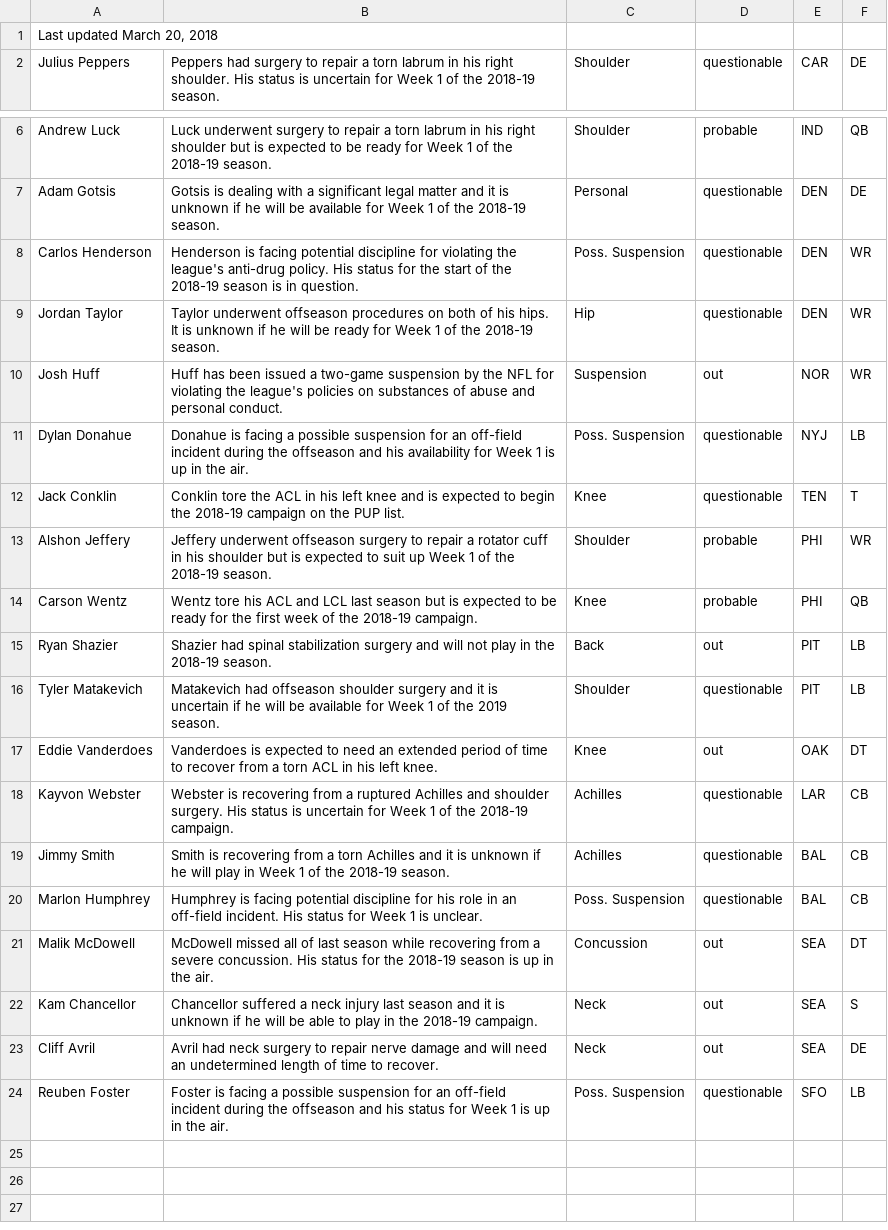
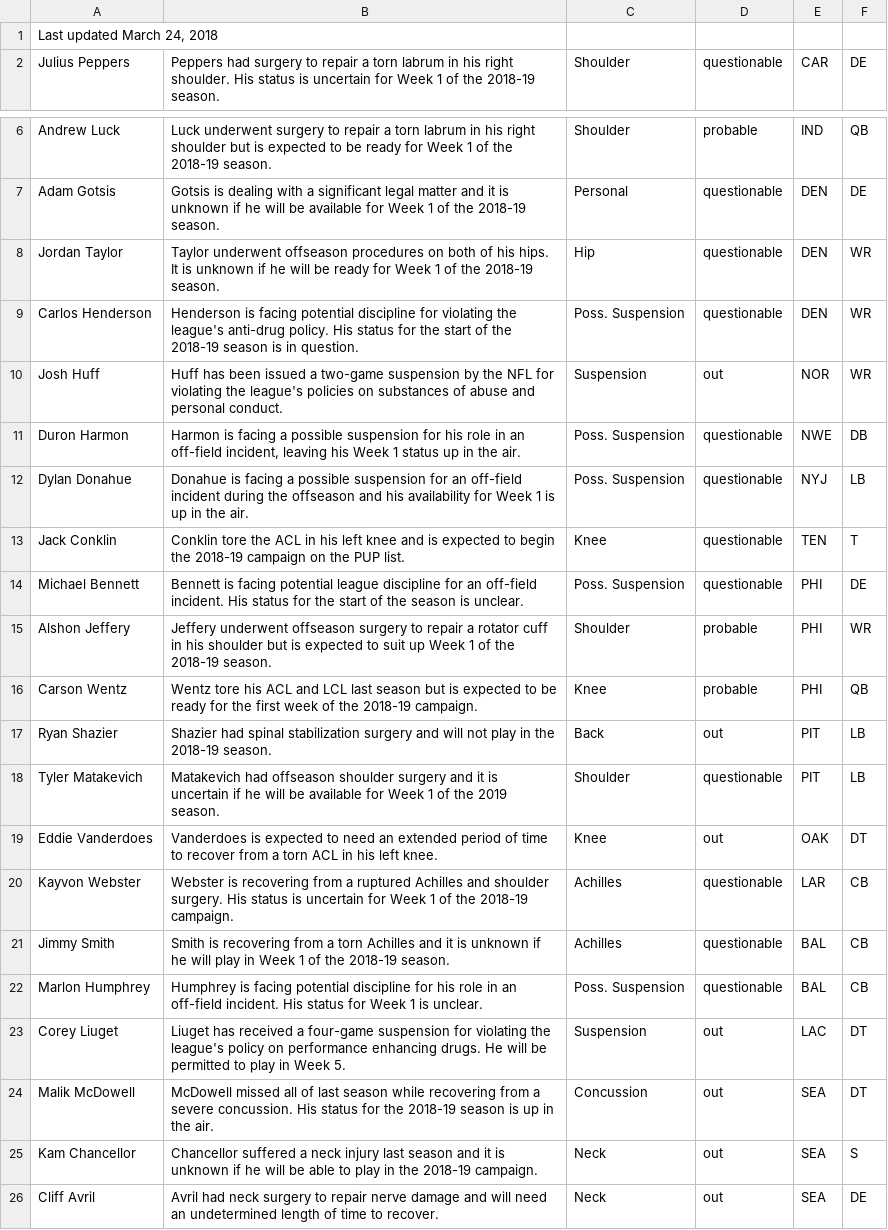
Before and after one commit to joshbegley/NFL-injuries, a CSV file: injuries.csv, drawn as a sheet; only a part is shown, gaps mark what is left out; the shorter side is filled out with more unchanged rows.

Commit message:
automatic updates

```diff
--- a/injuries.csv
+++ b/injuries.csv
@@ -1,2 +1,2 @@
-"Last updated March 20, 2018", , , , ,
+"Last updated March 24, 2018", , , , ,
 Julius Peppers,Peppers had surgery to repair a torn labrum in his right shoulder. His status is uncertain for Week 1 of the 2018-19 season.,Shoulder,questionable,CAR,DE
@@ -7,7 +7,9 @@ Andrew Luck,Luck underwent surgery to repair a torn labrum in his right shoulder
 Adam Gotsis,Gotsis is dealing with a significant legal matter and it is unknown if he will be available for Week 1 of the 2018-19 season.,Personal,questionable,DEN,DE
+Jordan Taylor,Taylor underwent offseason procedures on both of his hips. It is unknown if he will be ready for Week 1 of the 2018-19 season.,Hip,questionable,DEN,WR
 Carlos Henderson,Henderson is facing potential discipline for violating the league's anti-drug policy. His status for the start of the 2018-19 season is in question.,Poss. Suspension,questionable,DEN,WR
-Jordan Taylor,Taylor underwent offseason procedures on both of his hips. It is unknown if he will be ready for Week 1 of the 2018-19 season.,Hip,questionable,DEN,WR
 Josh Huff,Huff has been issued a two-game suspension by the NFL for violating the league's policies on substances of abuse and personal conduct.,Suspension,out,NOR,WR
+Duron Harmon,"Harmon is facing a possible suspension for his role in an off-field incident, leaving his Week 1 status up in the air.",Poss. Suspension,questionable,NWE,DB
 Dylan Donahue,Donahue is facing a possible suspension for an off-field incident during the offseason and his availability for Week 1 is up in the air.,Poss. Suspension,questionable,NYJ,LB
 Jack Conklin,Conklin tore the ACL in his left knee and is expected to begin the 2018-19 campaign on the PUP list.,Knee,questionable,TEN,T
+Michael Bennett,Bennett is facing potential league discipline for an off-field incident. His status for the start of the season is unclear.,Poss. Suspension,questionable,PHI,DE
 Alshon Jeffery,Jeffery underwent offseason surgery to repair a rotator cuff in his shoulder but is expected to suit up Week 1 of the 2018-19 season.,Shoulder,probable,PHI,WR
@@ -20,2 +22,3 @@ Jimmy Smith,Smith is recovering from a torn Achilles and it is unknown if he wil
 Marlon Humphrey,Humphrey is facing potential discipline for his role in an off-field incident. His status for Week 1 is unclear.,Poss. Suspension,questionable,BAL,CB
+Corey Liuget,Liuget has received a four-game suspension for violating the league's policy on performance enhancing drugs. He will be permitted to play in Week 5.,Suspension,out,LAC,DT
 Malik McDowell,McDowell missed all of last season while recovering from a severe concussion. His status for the 2018-19 season is up in the air.,Concussion,out,SEA,DT
```
